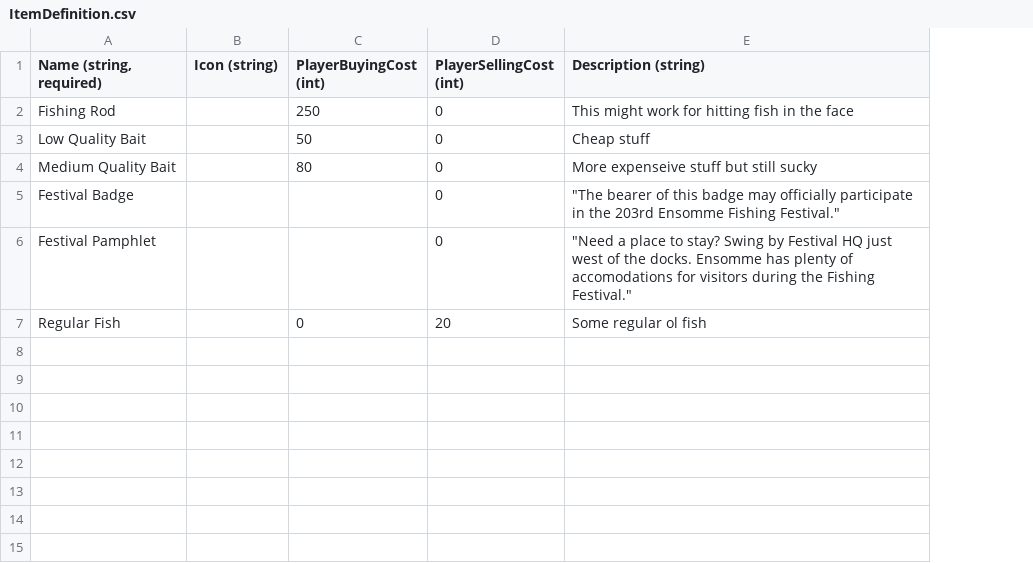
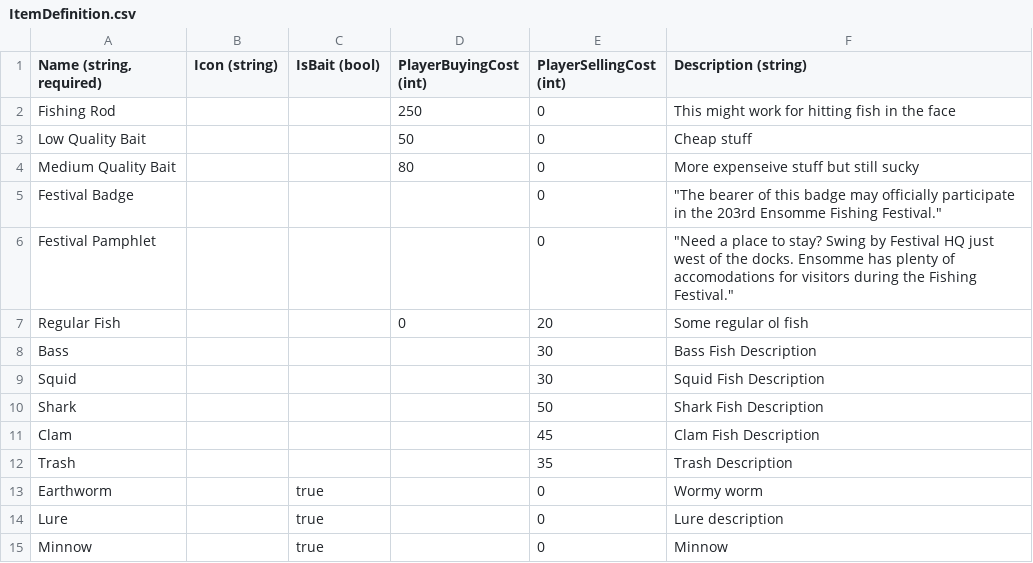
Before and after one commit to dantogno/FishStory, a CSV file: FishStory/FishStory/Content/GlobalContent/ItemDefinition.csv, drawn as a sheet; the diff names each change by its address in the sheet, - before the commit and + after, or states it on an @@ line.

Commit message:
First loot table CSV along with expanded fish/bait items.

```diff
--- a/FishStory/FishStory/Content/GlobalContent/ItemDefinition.csv
+++ b/FishStory/FishStory/Content/GlobalContent/ItemDefinition.csv
+column C (IsBait (bool)), empty
+row 8: Bass |  |  |  | 30 | Bass Fish Description
+row 9: Squid |  |  |  | 30 | Squid Fish Description
+row 10: Shark |  |  |  | 50 | Shark Fish Description
+row 11: Clam |  |  |  | 45 | Clam Fish Description
+row 12: Trash |  |  |  | 35 | Trash Description
+row 13: Earthworm |  | true |  | 0 | Wormy worm
+row 14: Lure |  | true |  | 0 | Lure description
+row 15: Minnow |  | true |  | 0 | Minnow
```
Also changed, not shown: 3 other files.
